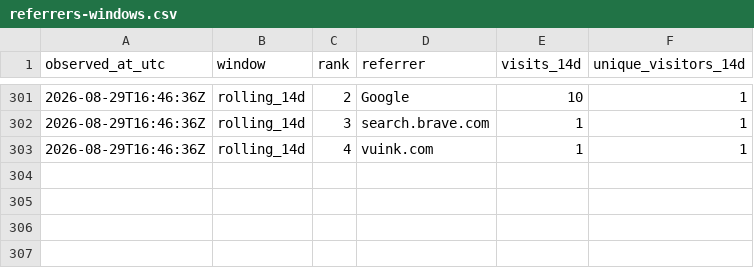
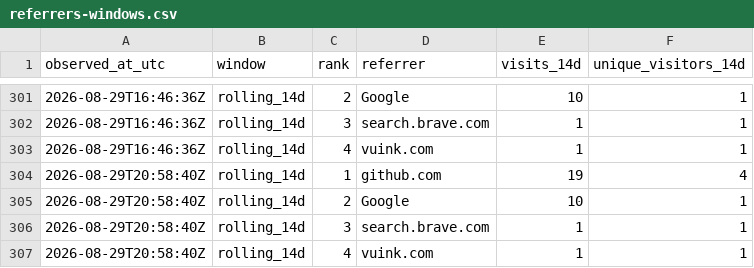
Before and after one commit to cloudcell/om-core, a CSV file: stats/referrers-windows.csv, drawn as a sheet; only a part is shown, gaps mark what is left out.

```diff
--- a/stats/referrers-windows.csv
+++ b/stats/referrers-windows.csv
@@ -303 +303,5 @@ observed_at_utc,window,rank,referrer,visits_14d,unique_visitors_14d
 2026-08-29T16:46:36Z,rolling_14d,4,vuink.com,1,1
+2026-08-29T20:58:40Z,rolling_14d,1,github.com,19,4
+2026-08-29T20:58:40Z,rolling_14d,2,Google,10,1
+2026-08-29T20:58:40Z,rolling_14d,3,search.brave.com,1,1
+2026-08-29T20:58:40Z,rolling_14d,4,vuink.com,1,1
```
Also changed, not shown: stats/referrers-ever.csv, stats/referrers-latest.csv, 3 other files.
